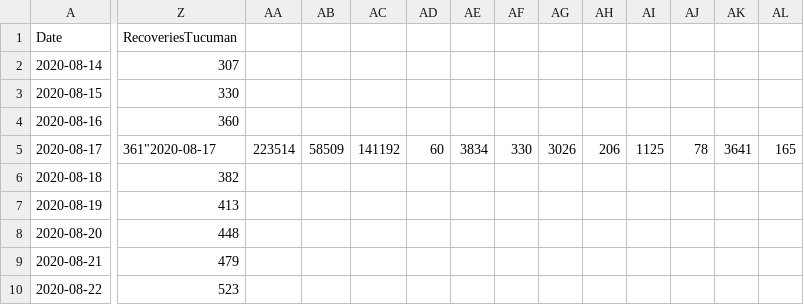
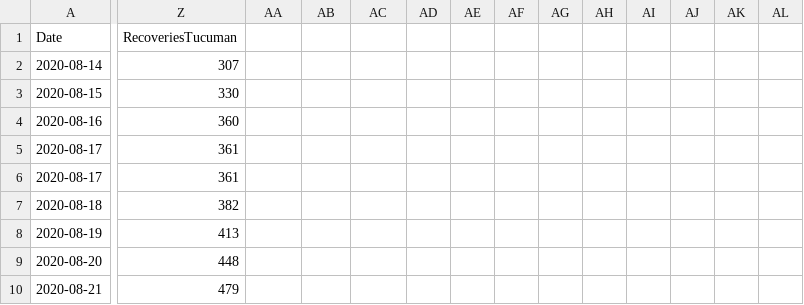
Before and after one commit to andinocl/arg_covid, a CSV file: data/recoveries.csv, drawn as a sheet; only a part is shown, gaps mark what is left out; the shorter side is filled out with more unchanged rows; rows hold the shown columns only; the diff covers the shown part only; the diff names each change by its address in the sheet, - before the commit and + after, or states it on an @@ line.

Commit message:
April 24 data update

```diff
--- a/data/recoveries.csv
+++ b/data/recoveries.csv
-Z5 (RecoveriesTucuman): 361"2020-08-17
+Z5 (RecoveriesTucuman): 361
-AA5: 223514
+AA5: (empty)
-AB5: 58509
+AB5: (empty)
-AC5: 141192
+AC5: (empty)
-AD5: 60
+AD5: (empty)
-AE5: 3834
+AE5: (empty)
-AF5: 330
+AF5: (empty)
-AG5: 3026
+AG5: (empty)
-AH5: 206
+AH5: (empty)
-AI5: 1125
+AI5: (empty)
-AJ5: 78
+AJ5: (empty)
-AK5: 3641
+AK5: (empty)
-AL5: 165
+AL5: (empty)
+row 6: 2020-08-17 | 361
```
Also changed, not shown: 13 edited cells elsewhere in this file.
